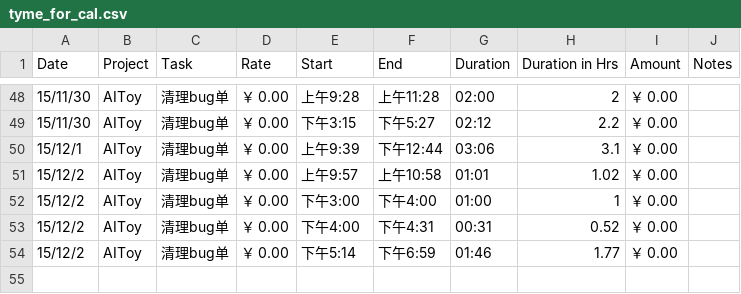
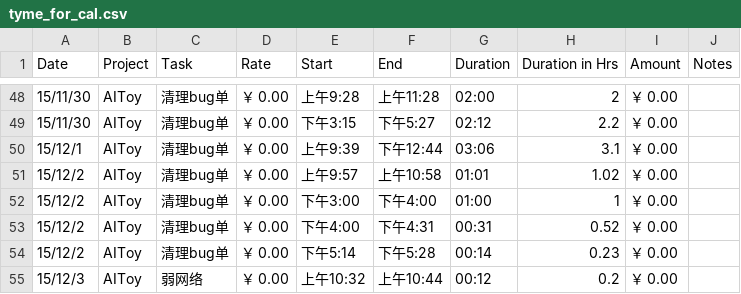
Before and after one commit to fonzieyang/fonzieyang.github.com, a CSV file: ical/tyme_for_cal.csv, drawn as a sheet; only a part is shown, gaps mark what is left out.

```diff
--- a/ical/tyme_for_cal.csv
+++ b/ical/tyme_for_cal.csv
@@ -53,2 +53,3 @@ Date,Project,Task,Rate,Start,End,Duration,Duration in Hrs,Amount,Notes
 15/12/2,AIToy,清理bug单,￥ 0.00,下午4:00,下午4:31,00:31,0.52,￥ 0.00,
-15/12/2,AIToy,清理bug单,￥ 0.00,下午5:14,下午6:59,01:46,1.77,￥ 0.00,
+15/12/2,AIToy,清理bug单,￥ 0.00,下午5:14,下午5:28,00:14,0.23,￥ 0.00,
+15/12/3,AIToy,弱网络,￥ 0.00,上午10:32,上午10:44,00:12,0.2,￥ 0.00,
```
Also changed, not shown: 2 other files.
